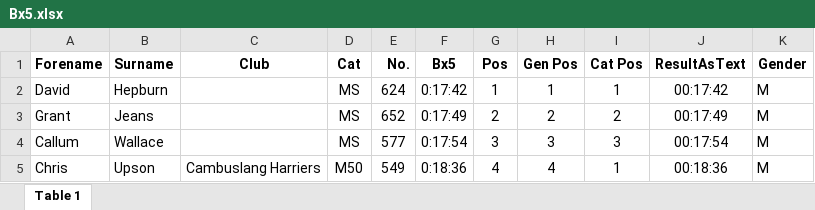
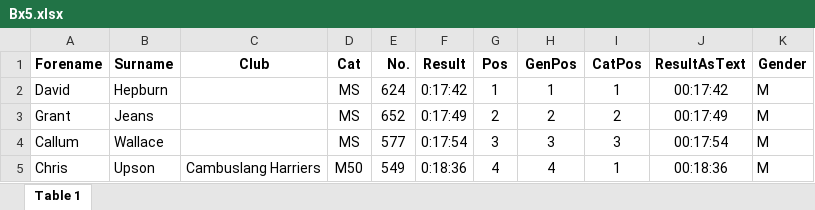
Before and after one commit to lukasz-pudlo/sx5standings, an Excel workbook: results/Bx5.xlsx, sheet Table 1, drawn as a sheet; only a part is shown; values as stored, in another font and other column widths than the file's, no borders; the diff names each change by its address in the sheet, - before the commit and + after, or states it on an @@ line.

```diff
--- a/results/Bx5.xlsx (sheet Table 1)
+++ b/results/Bx5.xlsx (sheet Table 1)
-F1: Bx5
+F1: Result
-H1: Gen Pos
+H1: GenPos
-I1: Cat Pos
+I1: CatPos
```
Also changed, not shown: results/Px5.xlsx, 2 other files.
